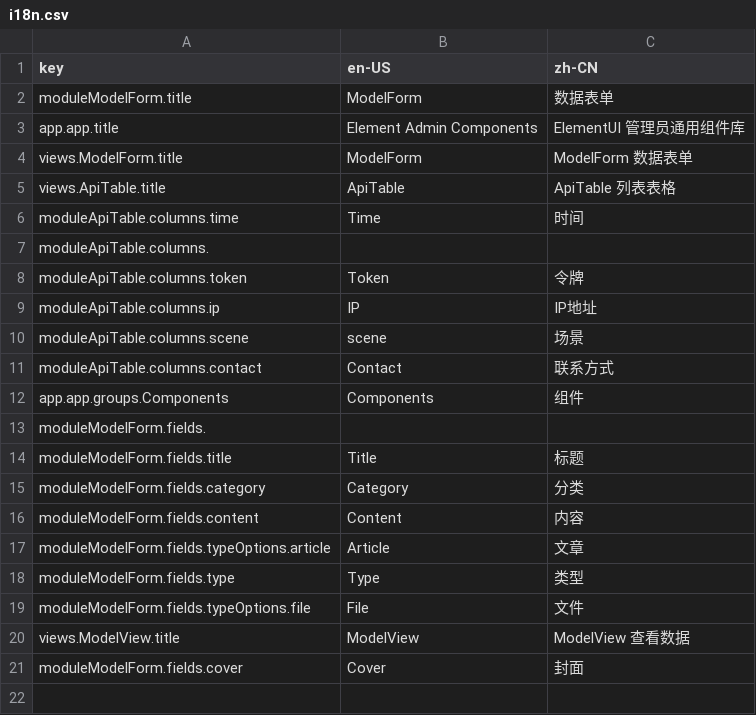
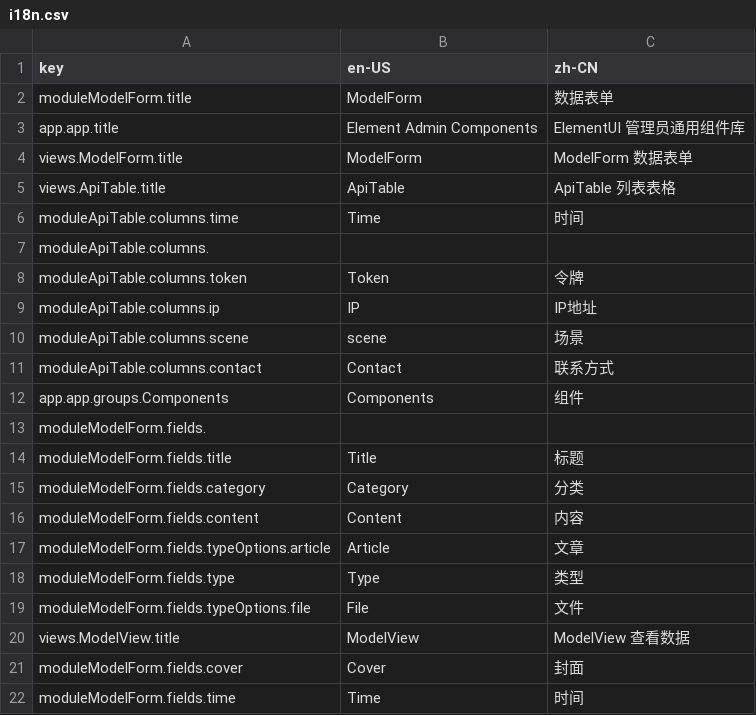
Before and after one commit to wangwcq/element-admin-components, a CSV file: dev/langs/i18n.csv, drawn as a sheet; the diff names each change by its address in the sheet, - before the commit and + after, or states it on an @@ line.

```diff
--- a/dev/langs/i18n.csv
+++ b/dev/langs/i18n.csv
+row 22: moduleModelForm.fields.time | Time | 时间
```
Also changed, not shown: 4 other files.
